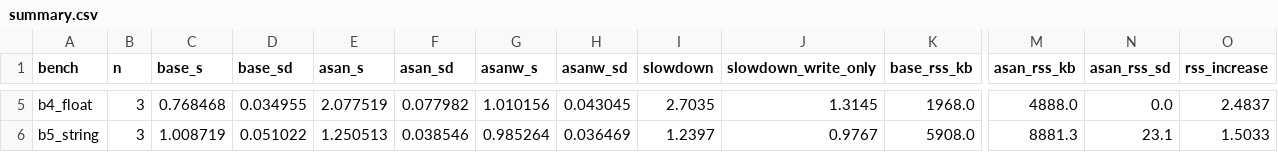
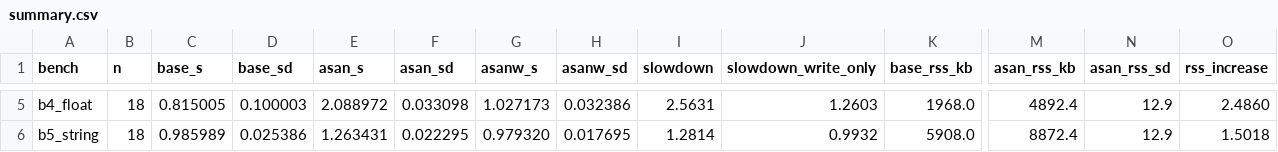
Before and after one commit to lhs58/asan-repro, a CSV file: results/summary.csv, drawn as a sheet; only a part is shown, gaps mark what is left out; the diff covers the shown part only; the diff names each change by its address in the sheet, - before the commit and + after, or states it on an @@ line.

Commit message:
results: regenerate summary and figures from all four sessions (n=13)
Pooling the four sessions moves the means slightly and tightens the spreads:
mean slowdown 3.32x over all five workloads (was 3.33x), 1.55x over the four
program-like ones (was 1.57x); write-only 2.97x and 1.12x. Peak-RSS spread
falls from 0.33% to 0.26%, so the memory whiskers stay invisible for the same
honest reason as before.

README tables, both figures and the README caption are regenerated from the
new summary.csv; no number in the document is typed by hand.

Also record D19: the measurement protocol is now four sessions at n = 13 per
point with a within/between-session variance report, because a single session
cannot show whether the numbers survive a reboot.

Member: 1240009615 Li Haisheng

```diff
--- a/results/summary.csv
+++ b/results/summary.csv
-B5:B6 (n): 3
+B5:B6 (n): 18
-C5 (base_s): 0.768468
+C5 (base_s): 0.815005
-D5 (base_sd): 0.034955
+D5 (base_sd): 0.100003
-E5 (asan_s): 2.077519
+E5 (asan_s): 2.088972
-F5 (asan_sd): 0.077982
+F5 (asan_sd): 0.033098
-G5 (asanw_s): 1.010156
+G5 (asanw_s): 1.027173
-H5 (asanw_sd): 0.043045
+H5 (asanw_sd): 0.032386
-I5 (slowdown): 2.7035
+I5 (slowdown): 2.5631
-J5 (slowdown_write_only): 1.3145
+J5 (slowdown_write_only): 1.2603
-M5 (asan_rss_kb): 4888.0
+M5 (asan_rss_kb): 4892.4
-N5 (asan_rss_sd): 0.0
+N5 (asan_rss_sd): 12.9
-O5 (rss_increase): 2.4837
+O5 (rss_increase): 2.4860
-C6 (base_s): 1.008719
+C6 (base_s): 0.985989
-D6 (base_sd): 0.051022
+D6 (base_sd): 0.025386
-E6 (asan_s): 1.250513
+E6 (asan_s): 1.263431
-F6 (asan_sd): 0.038546
+F6 (asan_sd): 0.022295
-G6 (asanw_s): 0.985264
+G6 (asanw_s): 0.979320
-H6 (asanw_sd): 0.036469
+H6 (asanw_sd): 0.017695
-I6 (slowdown): 1.2397
+I6 (slowdown): 1.2814
-J6 (slowdown_write_only): 0.9767
+J6 (slowdown_write_only): 0.9932
-M6 (asan_rss_kb): 8881.3
+M6 (asan_rss_kb): 8872.4
-N6 (asan_rss_sd): 23.1
+N6 (asan_rss_sd): 12.9
-O6 (rss_increase): 1.5033
+O6 (rss_increase): 1.5018
```
Also changed, not shown: 33 edited cells elsewhere in this file, 7 other files.
